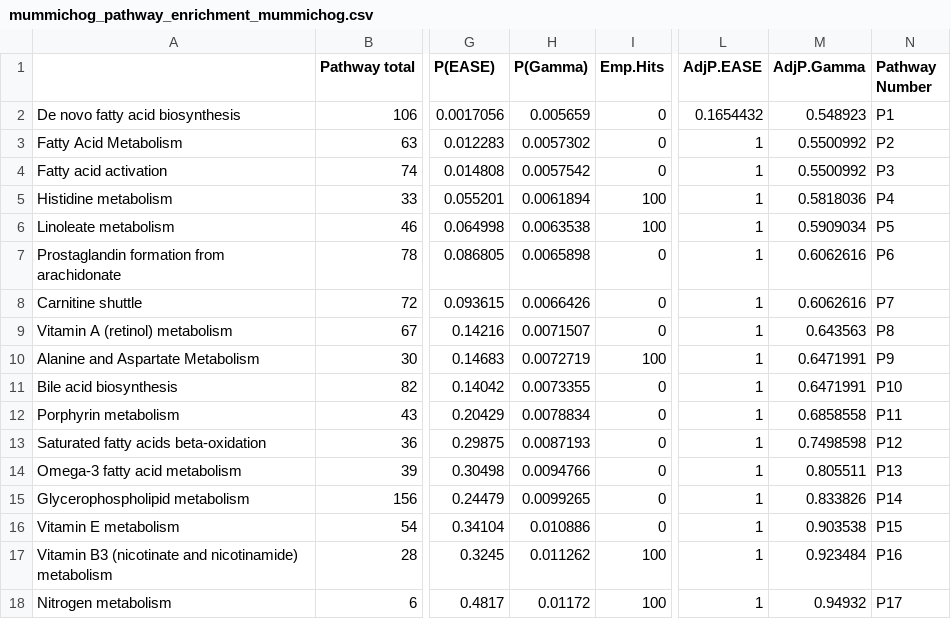
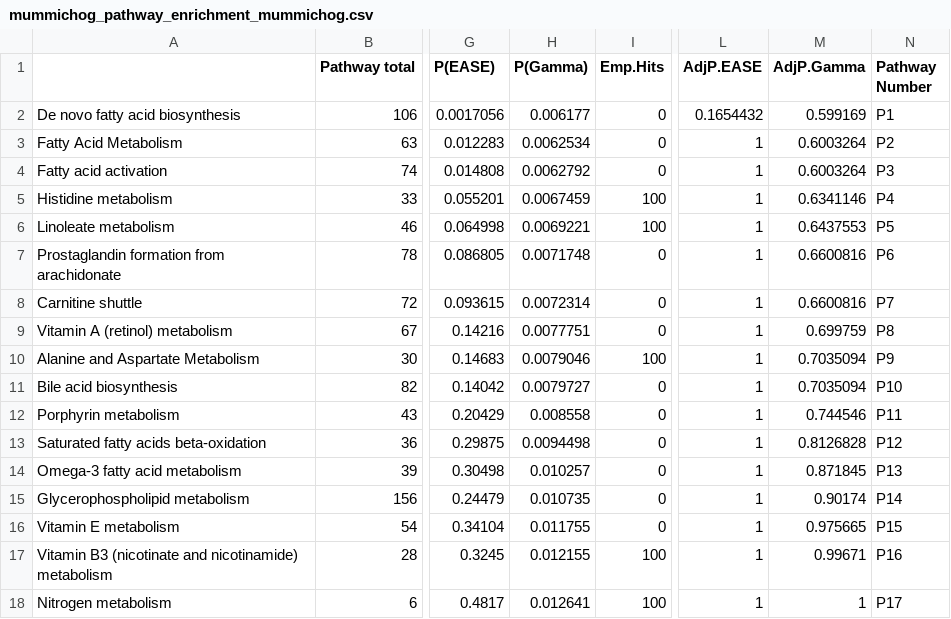
Before and after one commit to jdpreston30/DTC-metabolomics-2026, a CSV file: Outputs/mummichog/MFN/mummichog_pathway_enrichment_mummichog.csv, drawn as a sheet; only a part is shown, gaps mark what is left out; the diff covers the shown part only; the diff names each change by its address in the sheet, - before the commit and + after, or states it on an @@ line.

```diff
--- a/Outputs/mummichog/MFN/mummichog_pathway_enrichment_mummichog.csv
+++ b/Outputs/mummichog/MFN/mummichog_pathway_enrichment_mummichog.csv
-H2 (P(Gamma)): 0.005659
+H2 (P(Gamma)): 0.006177
-M2 (AdjP.Gamma): 0.548923
+M2 (AdjP.Gamma): 0.599169
-H3 (P(Gamma)): 0.0057302
+H3 (P(Gamma)): 0.0062534
-M3:M4 (AdjP.Gamma): 0.5500992
+M3:M4 (AdjP.Gamma): 0.6003264
-H4 (P(Gamma)): 0.0057542
+H4 (P(Gamma)): 0.0062792
-H5 (P(Gamma)): 0.0061894
+H5 (P(Gamma)): 0.0067459
-M5 (AdjP.Gamma): 0.5818036
+M5 (AdjP.Gamma): 0.6341146
-H6 (P(Gamma)): 0.0063538
+H6 (P(Gamma)): 0.0069221
-M6 (AdjP.Gamma): 0.5909034
+M6 (AdjP.Gamma): 0.6437553
-H7 (P(Gamma)): 0.0065898
+H7 (P(Gamma)): 0.0071748
-M7:M8 (AdjP.Gamma): 0.6062616
+M7:M8 (AdjP.Gamma): 0.6600816
-H8 (P(Gamma)): 0.0066426
+H8 (P(Gamma)): 0.0072314
-H9 (P(Gamma)): 0.0071507
+H9 (P(Gamma)): 0.0077751
-M9 (AdjP.Gamma): 0.643563
+M9 (AdjP.Gamma): 0.699759
-H10 (P(Gamma)): 0.0072719
+H10 (P(Gamma)): 0.0079046
-M10:M11 (AdjP.Gamma): 0.6471991
+M10:M11 (AdjP.Gamma): 0.7035094
-H11 (P(Gamma)): 0.0073355
+H11 (P(Gamma)): 0.0079727
-H12 (P(Gamma)): 0.0078834
+H12 (P(Gamma)): 0.008558
-M12 (AdjP.Gamma): 0.6858558
+M12 (AdjP.Gamma): 0.744546
-H13 (P(Gamma)): 0.0087193
+H13 (P(Gamma)): 0.0094498
-M13 (AdjP.Gamma): 0.7498598
+M13 (AdjP.Gamma): 0.8126828
-H14 (P(Gamma)): 0.0094766
+H14 (P(Gamma)): 0.010257
-M14 (AdjP.Gamma): 0.805511
+M14 (AdjP.Gamma): 0.871845
-H15 (P(Gamma)): 0.0099265
+H15 (P(Gamma)): 0.010735
-M15 (AdjP.Gamma): 0.833826
+M15 (AdjP.Gamma): 0.90174
-H16 (P(Gamma)): 0.010886
+H16 (P(Gamma)): 0.011755
-M16 (AdjP.Gamma): 0.903538
+M16 (AdjP.Gamma): 0.975665
-H17 (P(Gamma)): 0.011262
+H17 (P(Gamma)): 0.012155
-M17 (AdjP.Gamma): 0.923484
+M17 (AdjP.Gamma): 0.99671
-H18 (P(Gamma)): 0.01172
+H18 (P(Gamma)): 0.012641
-M18 (AdjP.Gamma): 0.94932
+M18 (AdjP.Gamma): 1
```
Also changed, not shown: 103 edited cells elsewhere in this file, Outputs/mummichog/KEGG/mummichog_pathway_enrichment_mummichog.csv, 31 other files.
